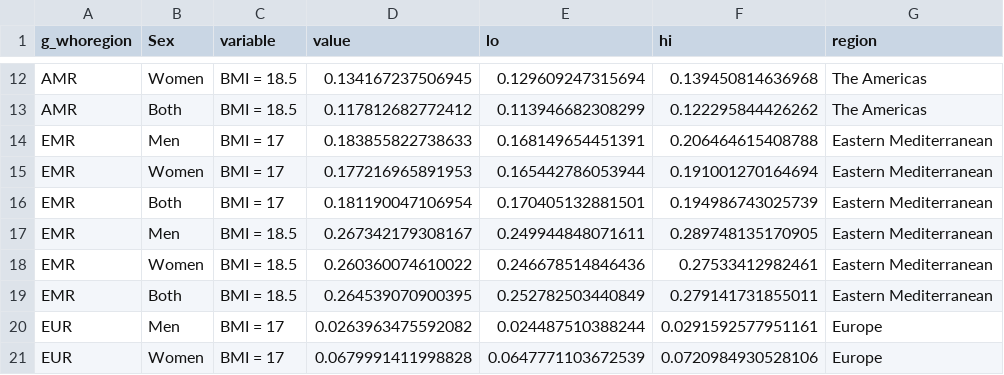
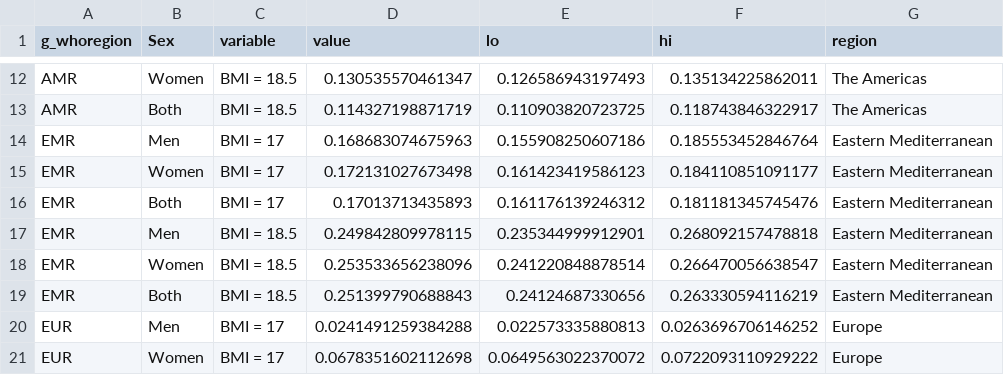
Before and after one commit to petedodd/bmitb, a CSV file: output/RRbySR.csv, drawn as a sheet; only a part is shown, gaps mark what is left out; the diff covers the shown part only; the diff names each change by its address in the sheet, - before the commit and + after, or states it on an @@ line.

```diff
--- a/output/RRbySR.csv
+++ b/output/RRbySR.csv
-D12 (value): 0.134167237506945
+D12 (value): 0.130535570461347
-E12 (lo): 0.129609247315694
+E12 (lo): 0.126586943197493
-F12 (hi): 0.139450814636968
+F12 (hi): 0.135134225862011
-D13 (value): 0.117812682772412
+D13 (value): 0.114327198871719
-E13 (lo): 0.113946682308299
+E13 (lo): 0.110903820723725
-F13 (hi): 0.122295844426262
+F13 (hi): 0.118743846322917
-D14 (value): 0.183855822738633
+D14 (value): 0.168683074675963
-E14 (lo): 0.168149654451391
+E14 (lo): 0.155908250607186
-F14 (hi): 0.206464615408788
+F14 (hi): 0.185553452846764
-D15 (value): 0.177216965891953
+D15 (value): 0.172131027673498
-E15 (lo): 0.165442786053944
+E15 (lo): 0.161423419586123
-F15 (hi): 0.191001270164694
+F15 (hi): 0.184110851091177
-D16 (value): 0.181190047106954
+D16 (value): 0.17013713435893
-E16 (lo): 0.170405132881501
+E16 (lo): 0.161176139246312
-F16 (hi): 0.194986743025739
+F16 (hi): 0.181181345745476
-D17 (value): 0.267342179308167
+D17 (value): 0.249842809978115
-E17 (lo): 0.249944848071611
+E17 (lo): 0.235344999912901
-F17 (hi): 0.289748135170905
+F17 (hi): 0.268092157478818
-D18 (value): 0.260360074610022
+D18 (value): 0.253533656238096
-E18 (lo): 0.246678514846436
+E18 (lo): 0.241220848878514
-F18 (hi): 0.27533412982461
+F18 (hi): 0.266470056638547
-D19 (value): 0.264539070900395
+D19 (value): 0.251399790688843
-E19 (lo): 0.252782503440849
+E19 (lo): 0.24124687330656
-F19 (hi): 0.279141731855011
+F19 (hi): 0.263330594116219
-D20 (value): 0.0263963475592082
+D20 (value): 0.0241491259384288
-E20 (lo): 0.024487510388244
+E20 (lo): 0.022573335880813
-F20 (hi): 0.0291592577951161
+F20 (hi): 0.0263696706146252
-D21 (value): 0.0679991411998828
+D21 (value): 0.0678351602112698
-E21 (lo): 0.0647771103672539
+E21 (lo): 0.0649563022370072
-F21 (hi): 0.0720984930528106
+F21 (hi): 0.0722093110929222
```
Also changed, not shown: 96 edited cells elsewhere in this file, output/all_country_reductions.csv, output/atable_BMI.csv, 15 other files.
